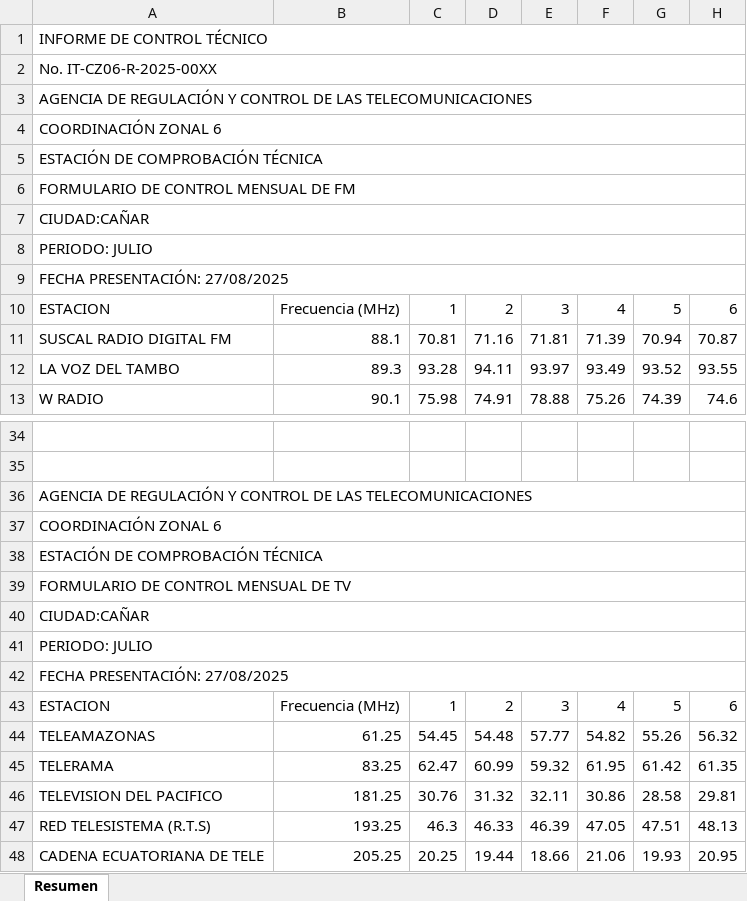
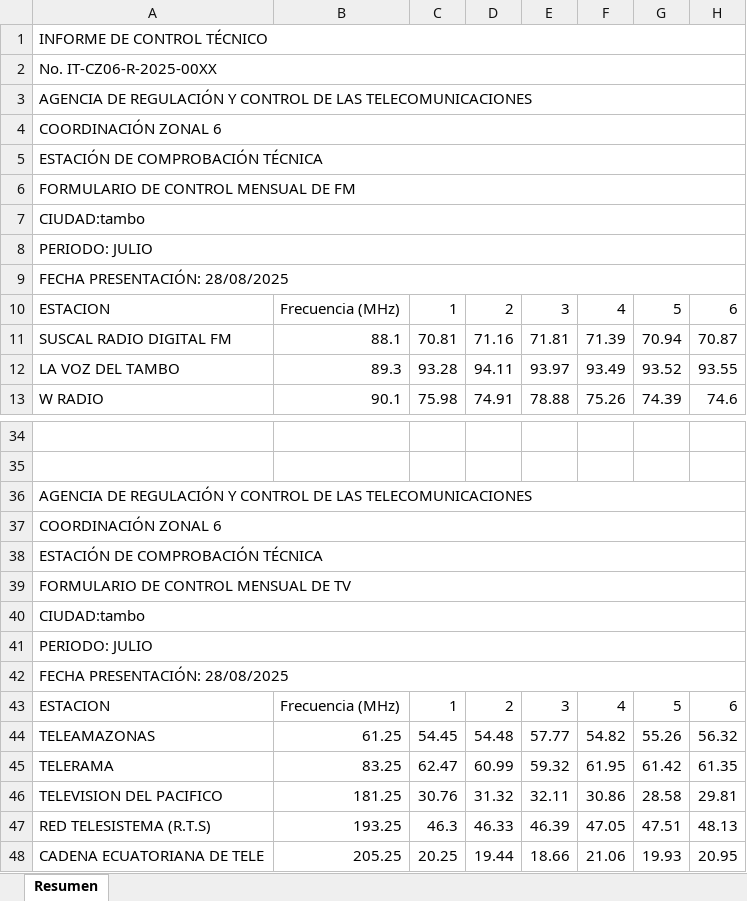
Before and after one commit to mbermio333/ProcesamientoDatosMensual, an Excel workbook: ReportesUnificados/cañar_ReporteUnificado.xlsx, sheet Resumen, drawn as a sheet; only a part is shown, gaps mark what is left out; values as stored, in another font and other column widths than the file's, no cell formats; charts and pictures not drawn; the diff names each change by its address in the sheet, - before the commit and + after, or states it on an @@ line.

```diff
--- a/ReportesUnificados/cañar_ReporteUnificado.xlsx (sheet Resumen)
+++ b/ReportesUnificados/cañar_ReporteUnificado.xlsx (sheet Resumen)
-A7: CIUDAD:CAÑAR
+A7: CIUDAD:tambo
-A9: FECHA PRESENTACIÓN: 27/08/2025
+A9: FECHA PRESENTACIÓN: 28/08/2025
-A40: CIUDAD:CAÑAR
+A40: CIUDAD:tambo
-A42: FECHA PRESENTACIÓN: 27/08/2025
+A42: FECHA PRESENTACIÓN: 28/08/2025
```
Also changed, not shown: cell formats, ReportesUnificados/loja_ReporteUnificado.xlsx, ReportesUnificados/macas_ReporteUnificado.xlsx, 4 other files.
